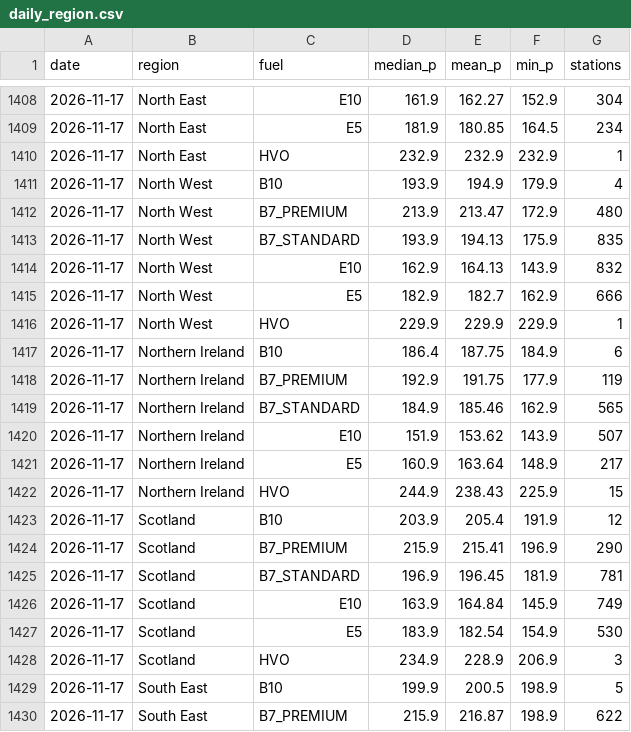
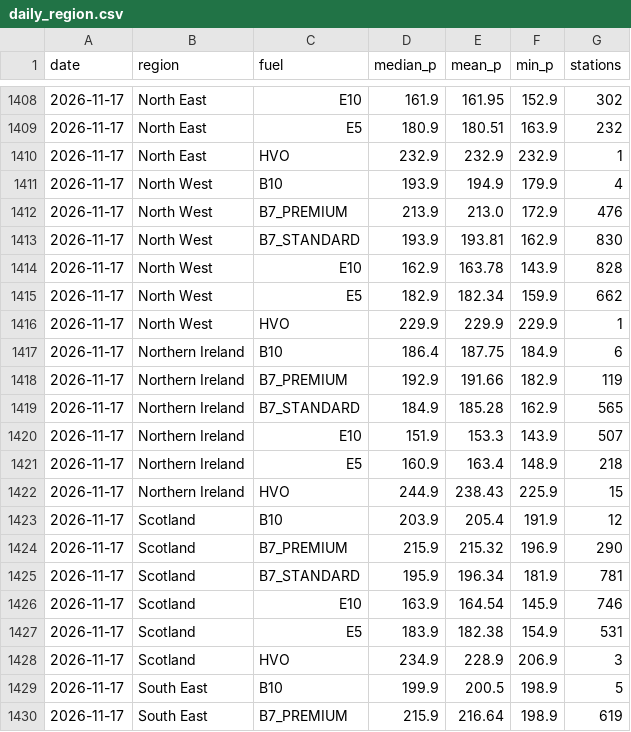
Before and after one commit to swhutchinson/uk-fuel-data, a CSV file: data/daily_region.csv, drawn as a sheet; only a part is shown, gaps mark what is left out; the diff covers the shown part only.

```diff
--- a/data/daily_region.csv
+++ b/data/daily_region.csv
@@ -1408,23 +1408,23 @@ date,region,fuel,median_p,mean_p,min_p,stations
-2026-11-17,North East,E10,161.9,162.27,152.9,304
-2026-11-17,North East,E5,181.9,180.85,164.5,234
+2026-11-17,North East,E10,161.9,161.95,152.9,302
+2026-11-17,North East,E5,180.9,180.51,163.9,232
 2026-11-17,North East,HVO,232.9,232.9,232.9,1
 2026-11-17,North West,B10,193.9,194.9,179.9,4
-2026-11-17,North West,B7_PREMIUM,213.9,213.47,172.9,480
-2026-11-17,North West,B7_STANDARD,193.9,194.13,175.9,835
-2026-11-17,North West,E10,162.9,164.13,143.9,832
-2026-11-17,North West,E5,182.9,182.7,162.9,666
+2026-11-17,North West,B7_PREMIUM,213.9,213.0,172.9,476
+2026-11-17,North West,B7_STANDARD,193.9,193.81,162.9,830
+2026-11-17,North West,E10,162.9,163.78,143.9,828
+2026-11-17,North West,E5,182.9,182.34,159.9,662
 2026-11-17,North West,HVO,229.9,229.9,229.9,1
 2026-11-17,Northern Ireland,B10,186.4,187.75,184.9,6
-2026-11-17,Northern Ireland,B7_PREMIUM,192.9,191.75,177.9,119
-2026-11-17,Northern Ireland,B7_STANDARD,184.9,185.46,162.9,565
-2026-11-17,Northern Ireland,E10,151.9,153.62,143.9,507
-2026-11-17,Northern Ireland,E5,160.9,163.64,148.9,217
+2026-11-17,Northern Ireland,B7_PREMIUM,192.9,191.66,182.9,119
+2026-11-17,Northern Ireland,B7_STANDARD,184.9,185.28,162.9,565
+2026-11-17,Northern Ireland,E10,151.9,153.3,143.9,507
+2026-11-17,Northern Ireland,E5,160.9,163.4,148.9,218
 2026-11-17,Northern Ireland,HVO,244.9,238.43,225.9,15
 2026-11-17,Scotland,B10,203.9,205.4,191.9,12
-2026-11-17,Scotland,B7_PREMIUM,215.9,215.41,196.9,290
-2026-11-17,Scotland,B7_STANDARD,196.9,196.45,181.9,781
-2026-11-17,Scotland,E10,163.9,164.84,145.9,749
-2026-11-17,Scotland,E5,183.9,182.54,154.9,530
+2026-11-17,Scotland,B7_PREMIUM,215.9,215.32,196.9,290
+2026-11-17,Scotland,B7_STANDARD,195.9,196.34,181.9,781
+2026-11-17,Scotland,E10,163.9,164.54,145.9,746
+2026-11-17,Scotland,E5,183.9,182.38,154.9,531
 2026-11-17,Scotland,HVO,234.9,228.9,206.9,3
 2026-11-17,South East,B10,199.9,200.5,198.9,5
-2026-11-17,South East,B7_PREMIUM,215.9,216.87,198.9,622
+2026-11-17,South East,B7_PREMIUM,215.9,216.64,198.9,619
```
Also changed, not shown: 90 edited cells elsewhere in this file, data/snapshots.csv, 2 other files.
